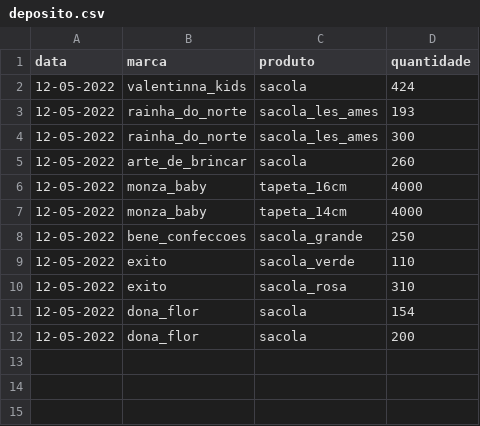
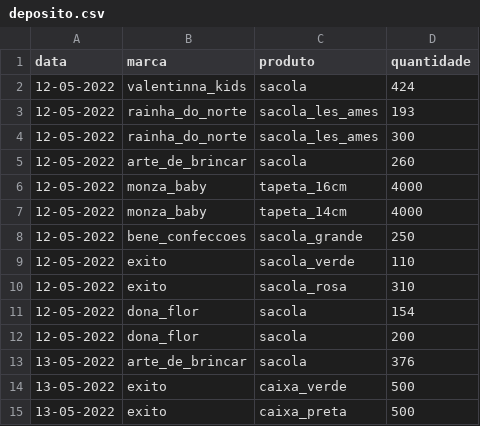
Before and after one commit to batistajoao54/portifolio-desenvolvendo, a CSV file: deposito.csv, drawn as a sheet; the diff names each change by its address in the sheet, - before the commit and + after, or states it on an @@ line.

Commit message:
Update deposito.csv

```diff
--- a/deposito.csv
+++ b/deposito.csv
+row 13: 13-05-2022 | arte_de_brincar | sacola | 376
+row 14: 13-05-2022 | exito | caixa_verde | 500
+row 15: 13-05-2022 | exito | caixa_preta | 500
```
